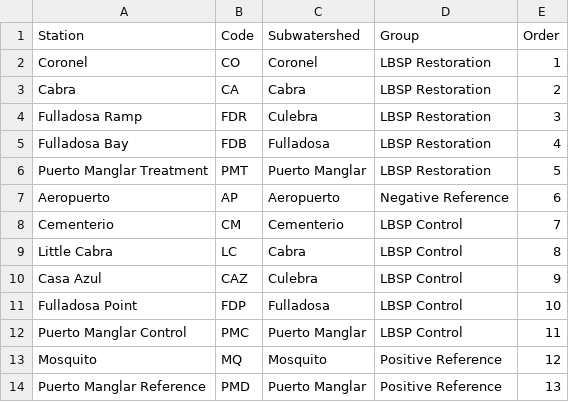
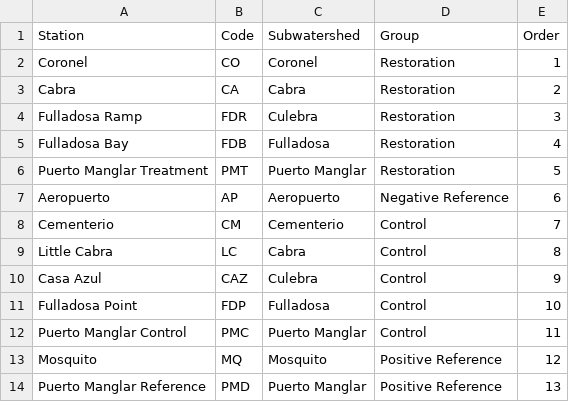
Before and after one commit to mkwessel/Culebra, a CSV file: data/NearshoreTrtGroups.csv, drawn as a sheet.

```diff
--- a/data/NearshoreTrtGroups.csv
+++ b/data/NearshoreTrtGroups.csv
@@ -1,13 +1,13 @@
 Station,Code,Subwatershed,Group,Order
-Coronel,CO,Coronel,LBSP Restoration,1
-Cabra,CA,Cabra,LBSP Restoration,2
-Fulladosa Ramp,FDR,Culebra,LBSP Restoration,3
-Fulladosa Bay,FDB,Fulladosa,LBSP Restoration,4
-Puerto Manglar Treatment,PMT,Puerto Manglar,LBSP Restoration,5
+Coronel,CO,Coronel,Restoration,1
+Cabra,CA,Cabra,Restoration,2
+Fulladosa Ramp,FDR,Culebra,Restoration,3
+Fulladosa Bay,FDB,Fulladosa,Restoration,4
+Puerto Manglar Treatment,PMT,Puerto Manglar,Restoration,5
 Aeropuerto,AP,Aeropuerto,Negative Reference,6
-Cementerio,CM,Cementerio,LBSP Control,7
-Little Cabra,LC,Cabra,LBSP Control,8
-Casa Azul,CAZ,Culebra,LBSP Control,9
-Fulladosa Point,FDP,Fulladosa,LBSP Control,10
-Puerto Manglar Control,PMC,Puerto Manglar,LBSP Control,11
+Cementerio,CM,Cementerio,Control,7
+Little Cabra,LC,Cabra,Control,8
+Casa Azul,CAZ,Culebra,Control,9
+Fulladosa Point,FDP,Fulladosa,Control,10
+Puerto Manglar Control,PMC,Puerto Manglar,Control,11
 Mosquito,MQ,Mosquito,Positive Reference,12
```
Also changed, not shown: data/CulebraWQ-StationLocations.csv.
